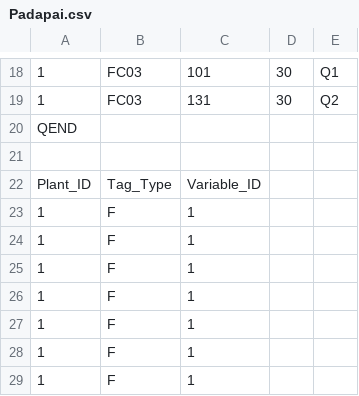
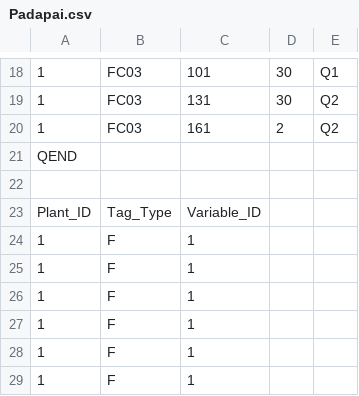
Before and after one commit to meiplchennai/iot-gateway-csv, a CSV file: Padapai.csv, drawn as a sheet; only a part is shown, gaps mark what is left out; the shorter side is filled out with more unchanged rows; the diff names each change by its address in the sheet, - before the commit and + after, or states it on an @@ line.

Commit message:
Update Padapai.csv

```diff
--- a/Padapai.csv
+++ b/Padapai.csv
+row 20: 1 | FC03 | 161 | 2 | Q2
+row 24: 1 | F | 1
```
